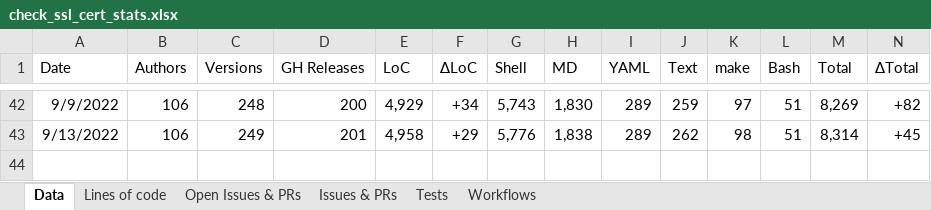
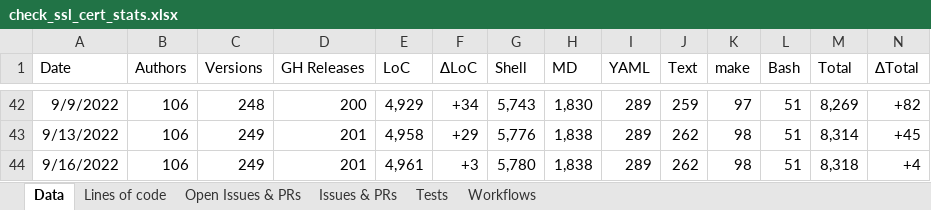
Before and after one commit to matteocorti/check_ssl_cert, an Excel workbook: varia/check_ssl_cert_stats.xlsx, sheet Data, drawn as a sheet; only a part is shown, gaps mark what is left out; values as stored, in another font and other column widths than the file's, no borders; table styles not drawn; rows hold the shown columns only; the diff names each change by its address in the sheet, - before the commit and + after, or states it on an @@ line.

Commit message:
updated the stats

```diff
--- a/varia/check_ssl_cert_stats.xlsx (sheet Data)
+++ b/varia/check_ssl_cert_stats.xlsx (sheet Data)
+row 44: 9/16/2022 | 106 | 249 | 201 | 4,961 | +3 | 5,780 | 1,838 | 289 | 262 | 98 | 51 | 8,318 | +4
```
Also changed, not shown: charts or pictures, 1 other file.
